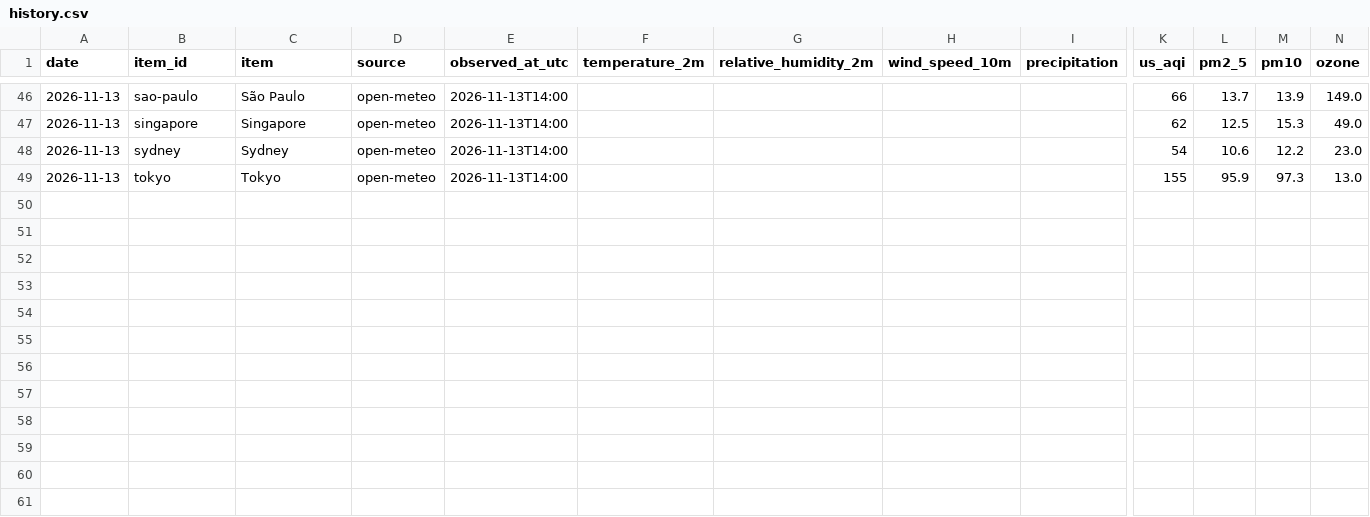
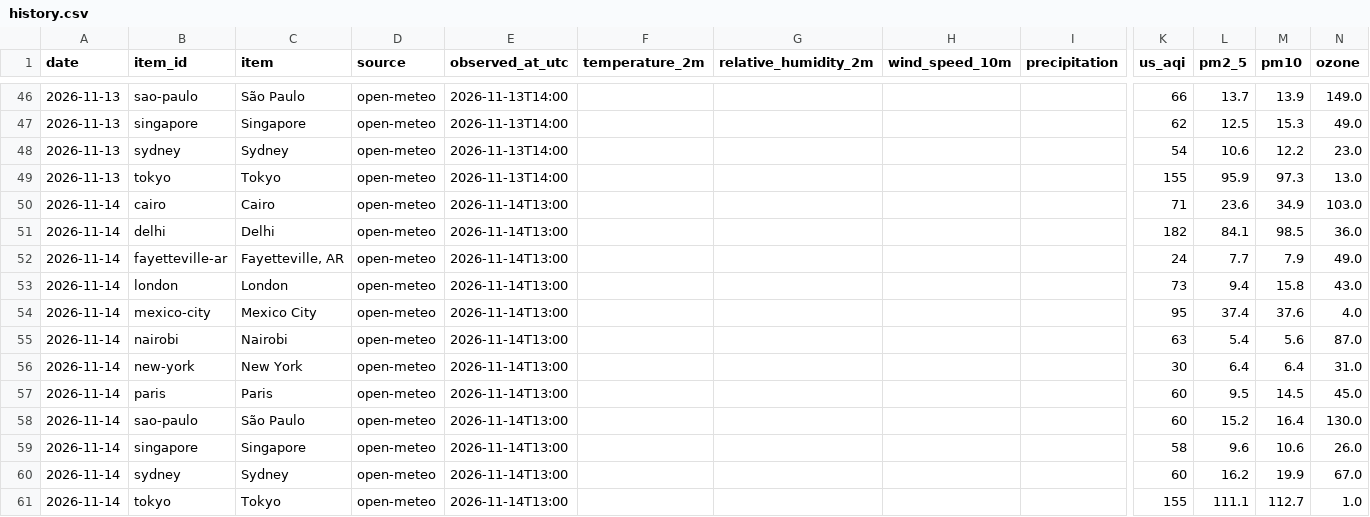
Before and after one commit to ekschallenberg/nimbus2000, a CSV file: data/history.csv, drawn as a sheet; only a part is shown, gaps mark what is left out; rows hold the shown columns only; the diff names each change by its address in the sheet, - before the commit and + after, or states it on an @@ line.

```diff
--- a/data/history.csv
+++ b/data/history.csv
+row 50: 2026-11-14 | cairo | Cairo | open-meteo | 2026-11-14T13:00 |  |  |  |  | 71 | 23.6 | 34.9 | 103.0
+row 51: 2026-11-14 | delhi | Delhi | open-meteo | 2026-11-14T13:00 |  |  |  |  | 182 | 84.1 | 98.5 | 36.0
+row 52: 2026-11-14 | fayetteville-ar | Fayetteville, AR | open-meteo | 2026-11-14T13:00 |  |  |  |  | 24 | 7.7 | 7.9 | 49.0
+row 53: 2026-11-14 | london | London | open-meteo | 2026-11-14T13:00 |  |  |  |  | 73 | 9.4 | 15.8 | 43.0
+row 54: 2026-11-14 | mexico-city | Mexico City | open-meteo | 2026-11-14T13:00 |  |  |  |  | 95 | 37.4 | 37.6 | 4.0
+row 55: 2026-11-14 | nairobi | Nairobi | open-meteo | 2026-11-14T13:00 |  |  |  |  | 63 | 5.4 | 5.6 | 87.0
+row 56: 2026-11-14 | new-york | New York | open-meteo | 2026-11-14T13:00 |  |  |  |  | 30 | 6.4 | 6.4 | 31.0
+row 57: 2026-11-14 | paris | Paris | open-meteo | 2026-11-14T13:00 |  |  |  |  | 60 | 9.5 | 14.5 | 45.0
+row 58: 2026-11-14 | sao-paulo | São Paulo | open-meteo | 2026-11-14T13:00 |  |  |  |  | 60 | 15.2 | 16.4 | 130.0
+row 59: 2026-11-14 | singapore | Singapore | open-meteo | 2026-11-14T13:00 |  |  |  |  | 58 | 9.6 | 10.6 | 26.0
+row 60: 2026-11-14 | sydney | Sydney | open-meteo | 2026-11-14T13:00 |  |  |  |  | 60 | 16.2 | 19.9 | 67.0
+row 61: 2026-11-14 | tokyo | Tokyo | open-meteo | 2026-11-14T13:00 |  |  |  |  | 155 | 111.1 | 112.7 | 1.0
```
Also changed, not shown: 3 other files.
